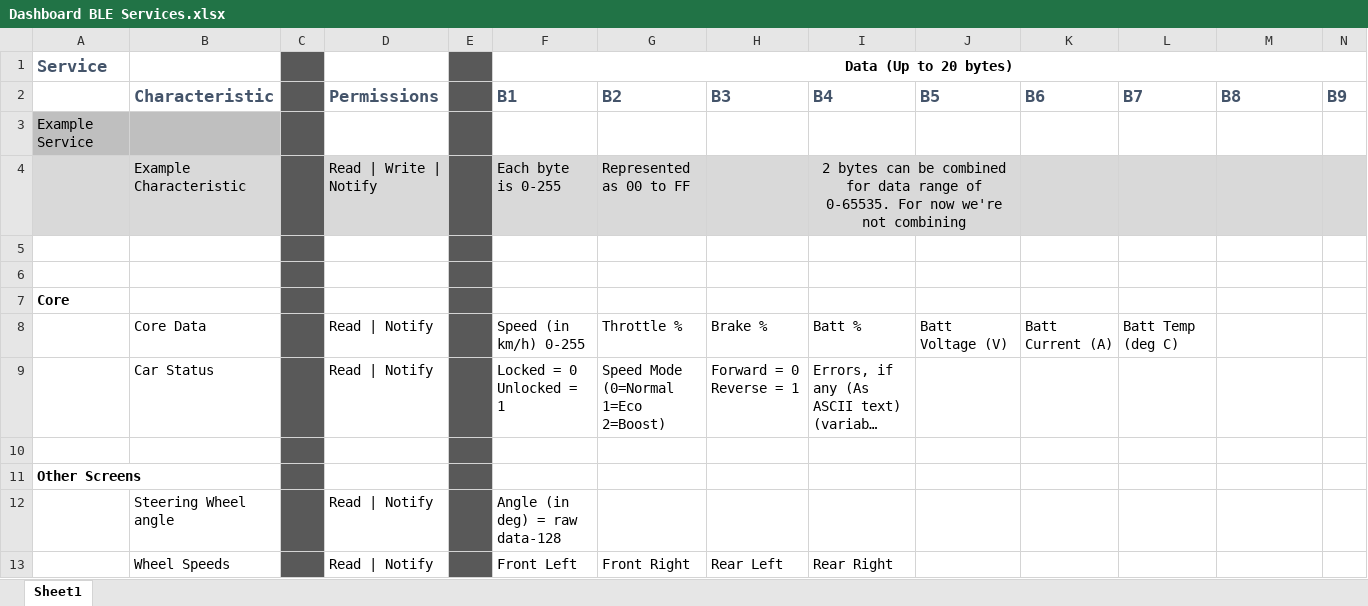
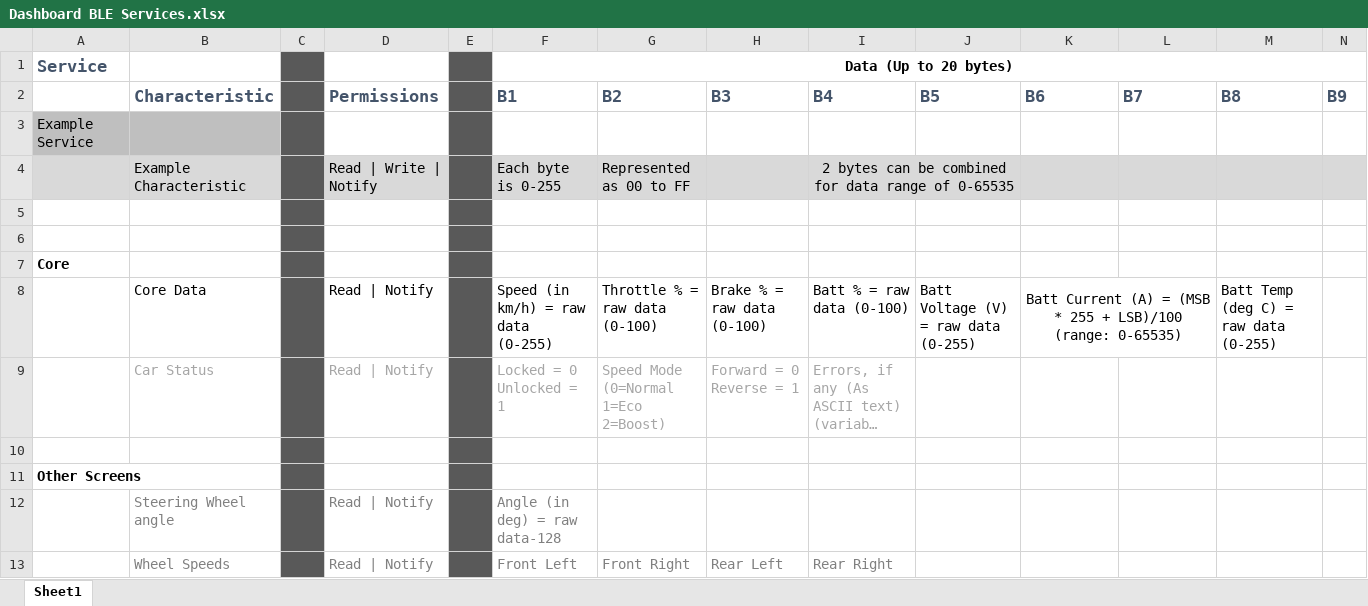
Before and after one commit to thespacemanatee/evam-dashboard, an Excel workbook: arduino/Bluetooth/Dashboard BLE Services.xlsx, sheet Sheet1, drawn as a sheet; only a part is shown; long unchanged cells end in …; values as stored, in another font and other column widths than the file's, no borders; removed rows and columns are numbered as before the commit, all else as after; rows hold the shown columns only; the diff covers the shown part only; the diff names each change by its address in the sheet, - before the commit and + after, or states it on an @@ line.

Commit message:
updated BLE_notify sketch and Services spreadsheet

```diff
--- a/arduino/Bluetooth/Dashboard BLE Services.xlsx (sheet Sheet1)
+++ b/arduino/Bluetooth/Dashboard BLE Services.xlsx (sheet Sheet1)
-I4 (B4): …range of 0-65535. For now we're not combining
+I4 (B4): …range of 0-65535
-row 8:  | Core Data |  | Read | Notify |  | Speed (in km/h) 0-255 | Throttle % | Brake % | Batt % | Batt Voltage (V) | Batt Current (A) | Batt Temp (deg C)
+row 8:  | Core Data |  | Read | Notify |  | Speed (in km/h) = raw data (0-255) | Throttle % = raw data (0-100) | Brake % = raw data (0-100) | Batt % = raw data (0-100) | Batt Voltage (V) = raw data (0-255) | Batt Current (A) = (MSB * 255 + LSB)/100 (range: 0-65535) |  | Batt Temp (deg C) = raw data (0-255)
-B9 text colour: black
+B9 text colour: #A6A6A6
-D9 text colour: black
+D9 text colour: #A6A6A6
-F9:I9 text colour: black
+F9:I9 text colour: #A6A6A6
-B12:B13 text colour: black
+B12:B13 text colour: #808080
-D12:D13 text colour: black
+D12:D13 text colour: #808080
-F12 text colour: black
+F12 text colour: #808080
-F13:I13 text colour: black
+F13:I13 text colour: #808080
```
Also changed, not shown: 1 added row, 1 removed row, 6 edited cells and cell formats elsewhere in this sheet, 1 other file.
